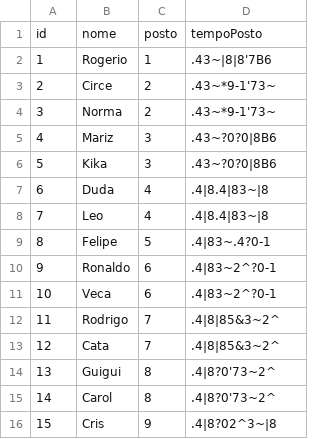
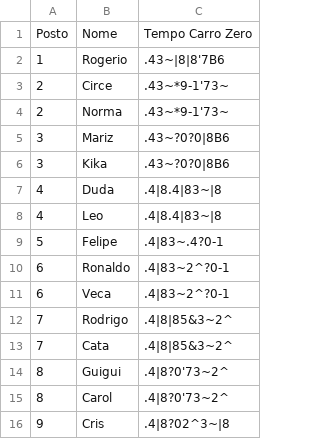
Before and after one commit to felipefreitassilva/RallyBritishClubAPI, a CSV file: juizesIda.csv, drawn as a sheet; removed rows and columns are numbered as before the commit, all else as after; the diff names each change by its address in the sheet, - before the commit and + after, or states it on an @@ line.

Commit message:
Update juizesIda.csv header

```diff
--- a/juizesIda.csv
+++ b/juizesIda.csv
-column C, rows 2-16: 1 | 2 | 2 | 3 | 3 | 4 | 4 | 5 | 6 | 6 | 7 | 7 | 8 | 8 | 9
-row 1: id | nome | posto | tempoPosto
+row 1: Posto | Nome | Tempo Carro Zero
-A4: 3
+A4: 2
-A5: 4
+A5: 3
-A6: 5
+A6: 3
-A7: 6
+A7: 4
-A8: 7
+A8: 4
-A9: 8
+A9: 5
-A10: 9
+A10: 6
-A11: 10
+A11: 6
-A12: 11
+A12: 7
-A13: 12
+A13: 7
-A14: 13
+A14: 8
-A15: 14
+A15: 8
-A16: 15
+A16: 9
```
